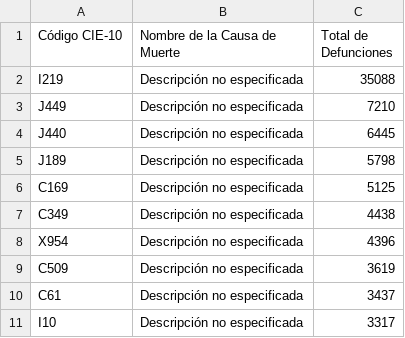
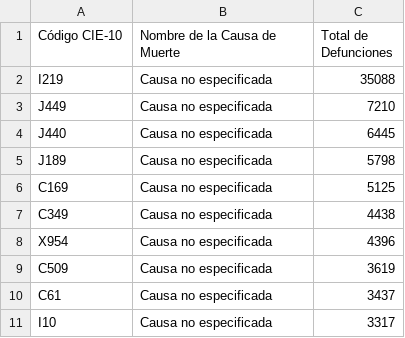
Before and after one commit to jorgebaquero-pixel/Actividad-4-Jorge-Baquero, a CSV file: data/top10_causas.csv, drawn as a sheet.

```diff
--- a/data/top10_causas.csv
+++ b/data/top10_causas.csv
@@ -1,11 +1,11 @@
 Código CIE-10,Nombre de la Causa de Muerte,Total de Defunciones
-I219,Descripción no especificada,35088
-J449,Descripción no especificada,7210
-J440,Descripción no especificada,6445
-J189,Descripción no especificada,5798
-C169,Descripción no especificada,5125
-C349,Descripción no especificada,4438
-X954,Descripción no especificada,4396
-C509,Descripción no especificada,3619
-C61,Descripción no especificada,3437
-I10,Descripción no especificada,3317
+I219,Causa no especificada,35088
+J449,Causa no especificada,7210
+J440,Causa no especificada,6445
+J189,Causa no especificada,5798
+C169,Causa no especificada,5125
+C349,Causa no especificada,4438
+X954,Causa no especificada,4396
+C509,Causa no especificada,3619
+C61,Causa no especificada,3437
+I10,Causa no especificada,3317
```
Also changed, not shown: 12 other files.
